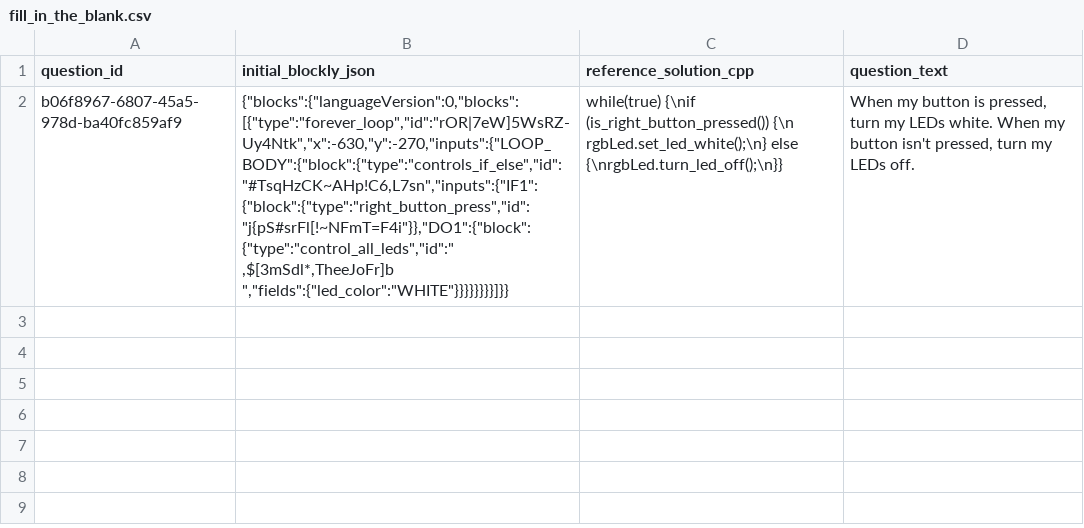
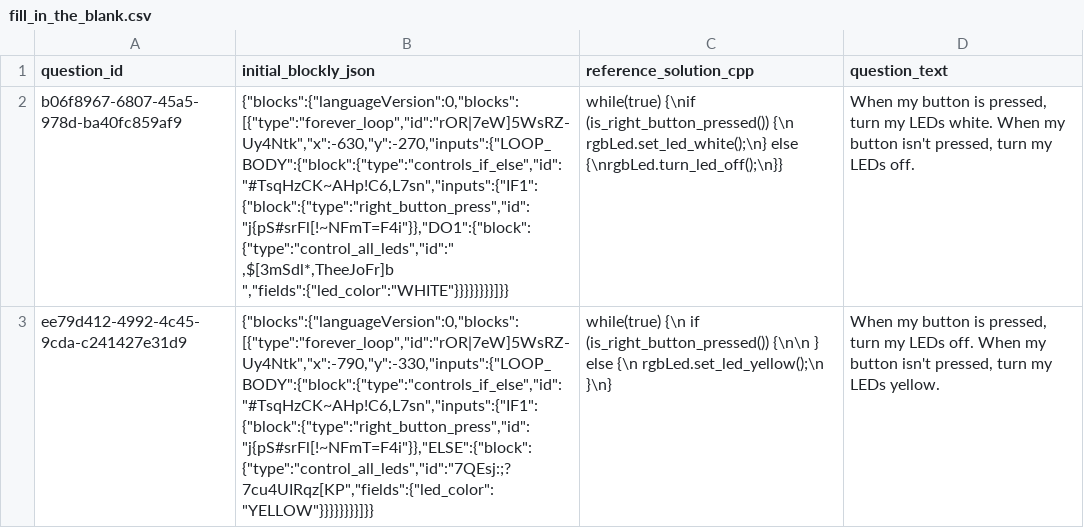
Before and after one commit to actamayev/lever-labs-server, a CSV file: src/db-seed-data/fill_in_the_blank.csv, drawn as a sheet; the diff names each change by its address in the sheet, - before the commit and + after, or states it on an @@ line.

Commit message:
Add more fill in the blank

```diff
--- a/src/db-seed-data/fill_in_the_blank.csv
+++ b/src/db-seed-data/fill_in_the_blank.csv
+row 3: ee79d412-4992-4c45-9cda-c241427e31d9 | {"blocks":{"languageVersion":0,"blocks":[{"type":"forever_loop","id":"rOR|7eW]5WsRZ-Uy4Ntk","x":-790,"y":-330,"inputs":{"LOOP_BODY":{"block":{"type":"controls_if_else","id":"#TsqHzCK~AHp!C6,L7sn","inputs":{"IF1":{"block":{"type":"right_button_press","id":"j{pS#srFl[!~NFmT=F4i"}},"ELSE":{"block":{"type":"control_all_leds","id":"7QEsj:;?7cu4UIRqz[KP","fields":{"led_color":"YELLOW"}}}}}}}}]}} | while(true) {\n if (is_right_button_pressed()) {\n\n } else {\n rgbLed.set_led_yellow();\n }\n} | When my button is pressed, turn my LEDs off. When my button isn't pressed, turn my LEDs yellow.
```
Also changed, not shown: src/db-seed-data/fill_in_the_blank_block_bank.csv, src/db-seed-data/lesson_question_map.csv, 9 other files.
